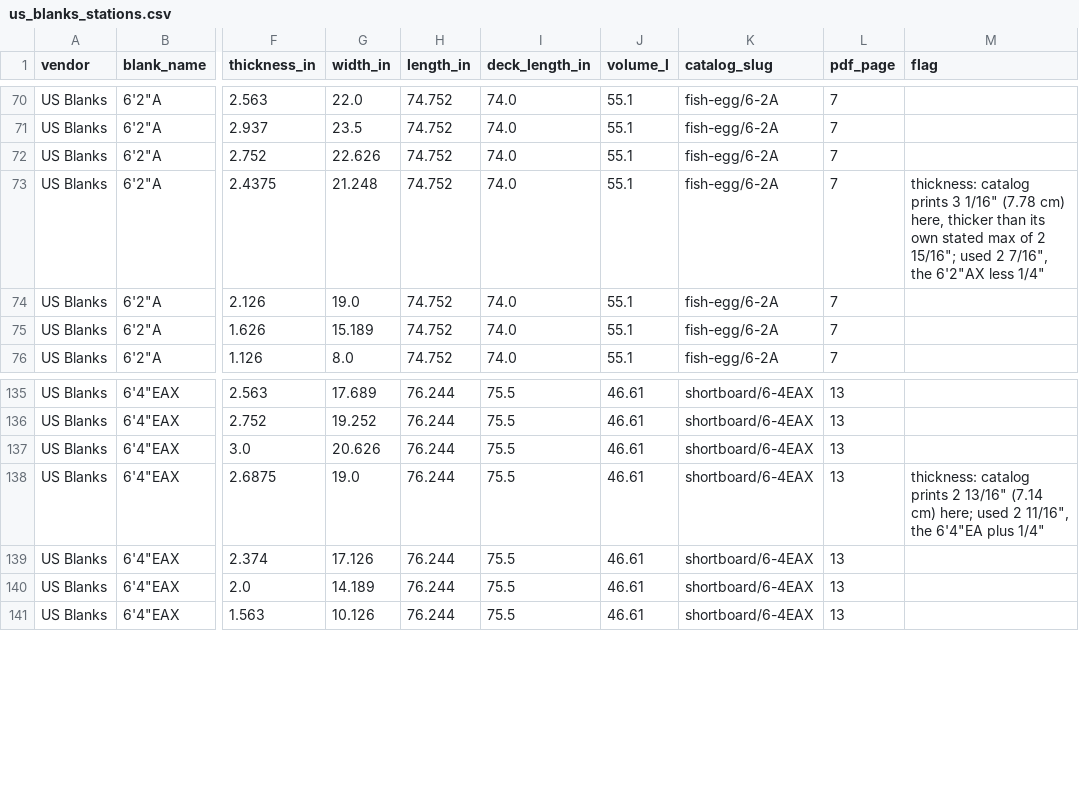
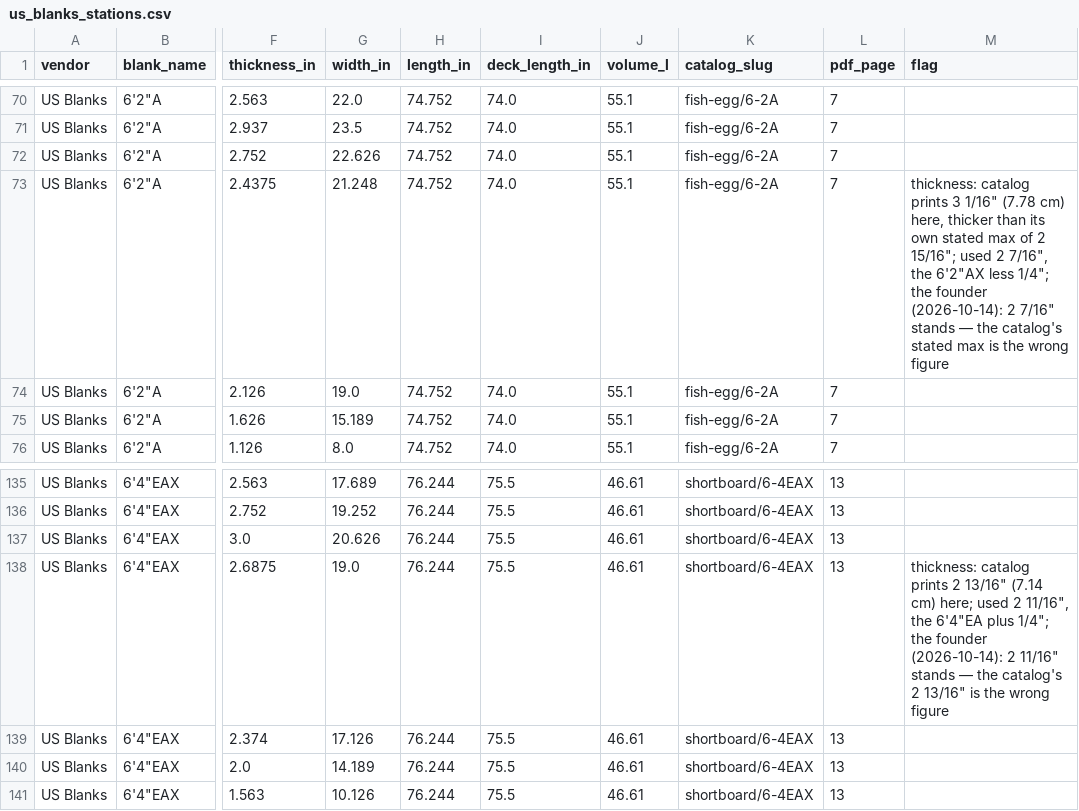
Before and after one commit to cpktoes/shaper, a CSV file: db/seed/blanks/us_blanks_stations.csv, drawn as a sheet; only a part is shown, gaps mark what is left out; the diff names each change by its address in the sheet, - before the commit and + after, or states it on an @@ line.

```diff
--- a/db/seed/blanks/us_blanks_stations.csv
+++ b/db/seed/blanks/us_blanks_stations.csv
-M73 (flag): …6'2"AX less 1/4"
+M73 (flag): …6'2"AX less 1/4"; the founder (2026-10-14): 2 7/16" stands — the catalog's stated max is the wrong figure
-M138 (flag): …6'4"EA plus 1/4"
+M138 (flag): …6'4"EA plus 1/4"; the founder (2026-10-14): 2 11/16" stands — the catalog's 2 13/16" is the wrong figure
```
